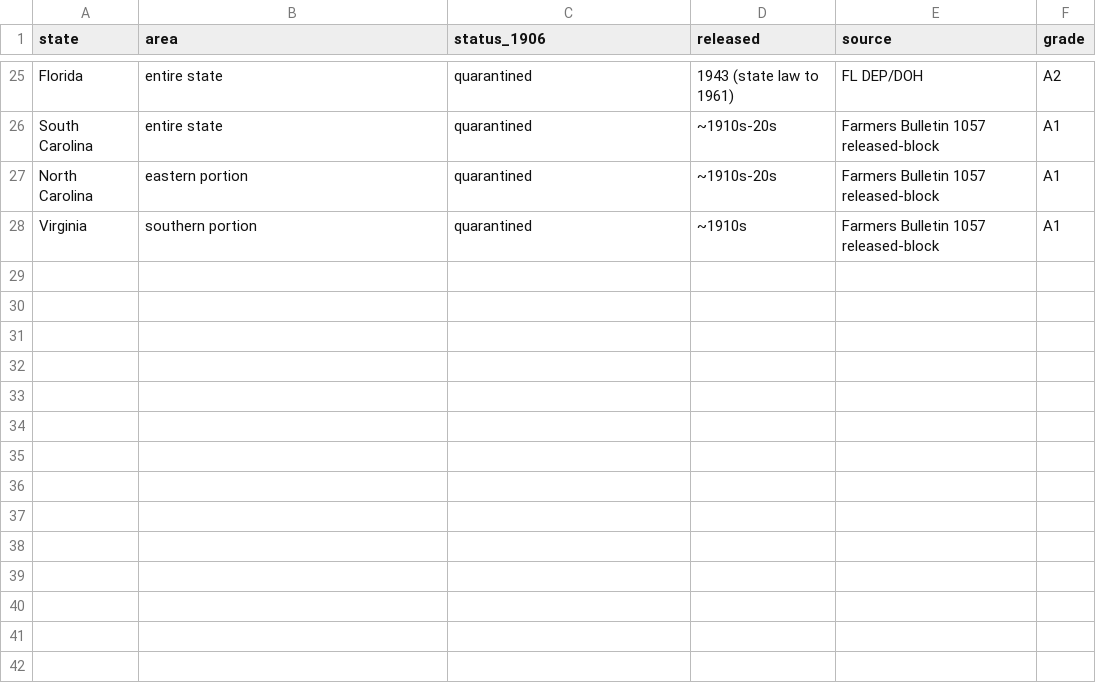
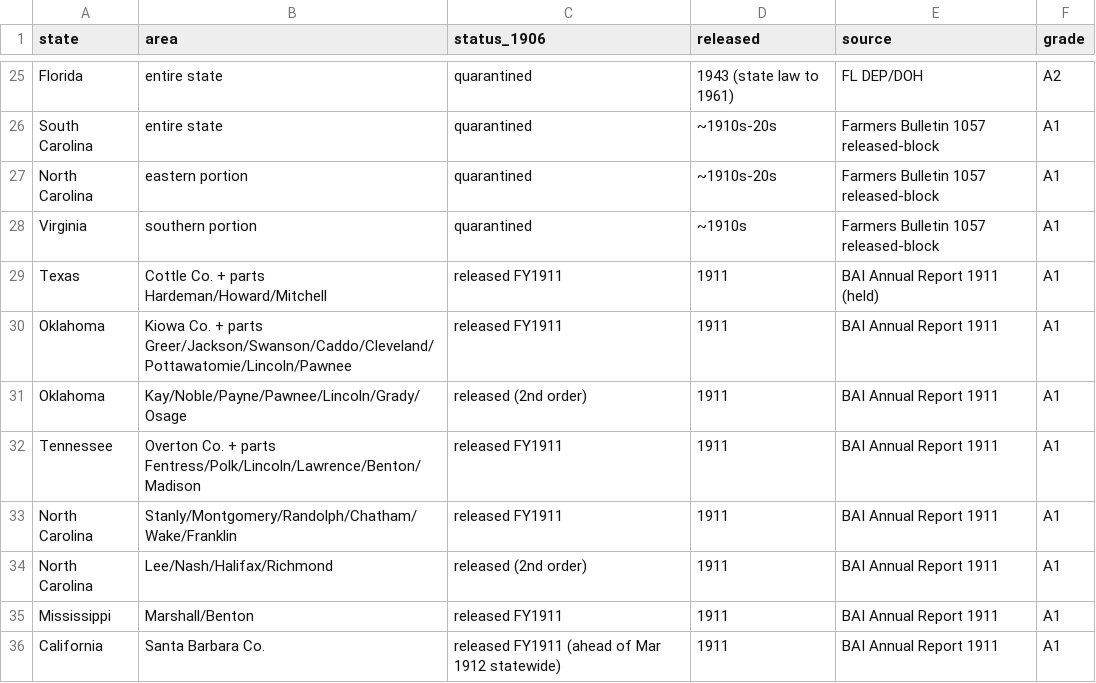
Before and after one commit to cardflip34/ladera-historical-environmental-investigation, a CSV file: research/national_crossreference/phase1/quarantine_counties.csv, drawn as a sheet; only a part is shown, gaps mark what is left out; the diff names each change by its address in the sheet, - before the commit and + after, or states it on an @@ line.

Commit message:
County-year table: FY1911 county-level releases digitized for TX/OK/TN/NC/MS/CA from BAI Annual Report (A1) - incl. Santa Barbara released ahead of CA statewide

```diff
--- a/research/national_crossreference/phase1/quarantine_counties.csv
+++ b/research/national_crossreference/phase1/quarantine_counties.csv
+row 29: Texas | Cottle Co. + parts Hardeman/Howard/Mitchell | released FY1911 | 1911 | BAI Annual Report 1911 (held) | A1
+row 30: Oklahoma | Kiowa Co. + parts Greer/Jackson/Swanson/Caddo/Cleveland/Pottawatomie/Lincoln/Pawnee | released FY1911 | 1911 | BAI Annual Report 1911 | A1
+row 31: Oklahoma | Kay/Noble/Payne/Pawnee/Lincoln/Grady/Osage | released (2nd order) | 1911 | BAI Annual Report 1911 | A1
+row 32: Tennessee | Overton Co. + parts Fentress/Polk/Lincoln/Lawrence/Benton/Madison | released FY1911 | 1911 | BAI Annual Report 1911 | A1
+row 33: North Carolina | Stanly/Montgomery/Randolph/Chatham/Wake/Franklin | released FY1911 | 1911 | BAI Annual Report 1911 | A1
+row 34: North Carolina | Lee/Nash/Halifax/Richmond | released (2nd order) | 1911 | BAI Annual Report 1911 | A1
+row 35: Mississippi | Marshall/Benton | released FY1911 | 1911 | BAI Annual Report 1911 | A1
+row 36: California | Santa Barbara Co. | released FY1911 (ahead of Mar 1912 statewide) | 1911 | BAI Annual Report 1911 | A1
```
